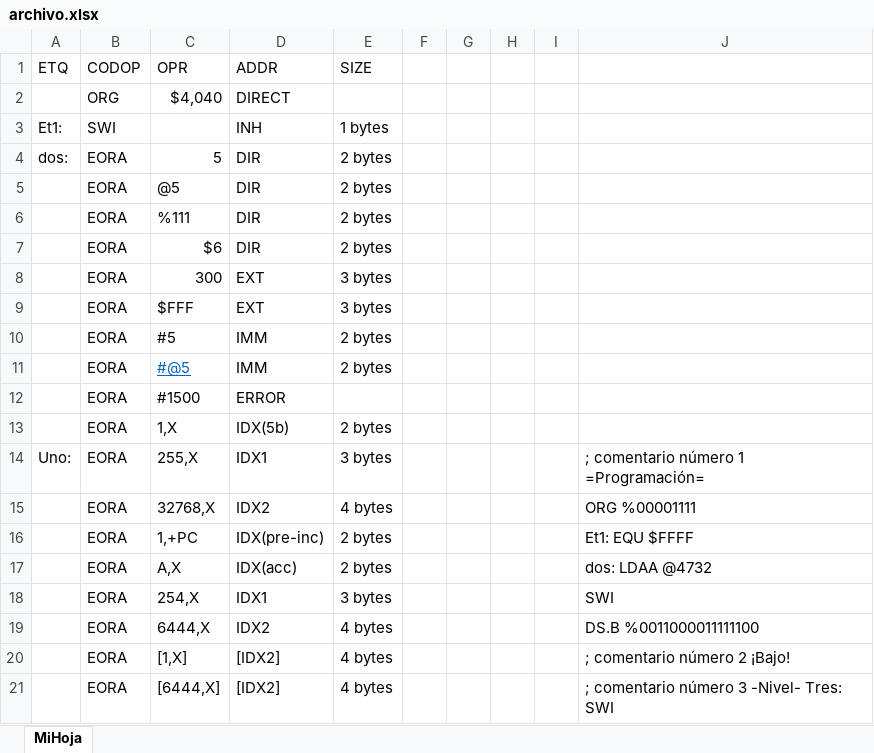
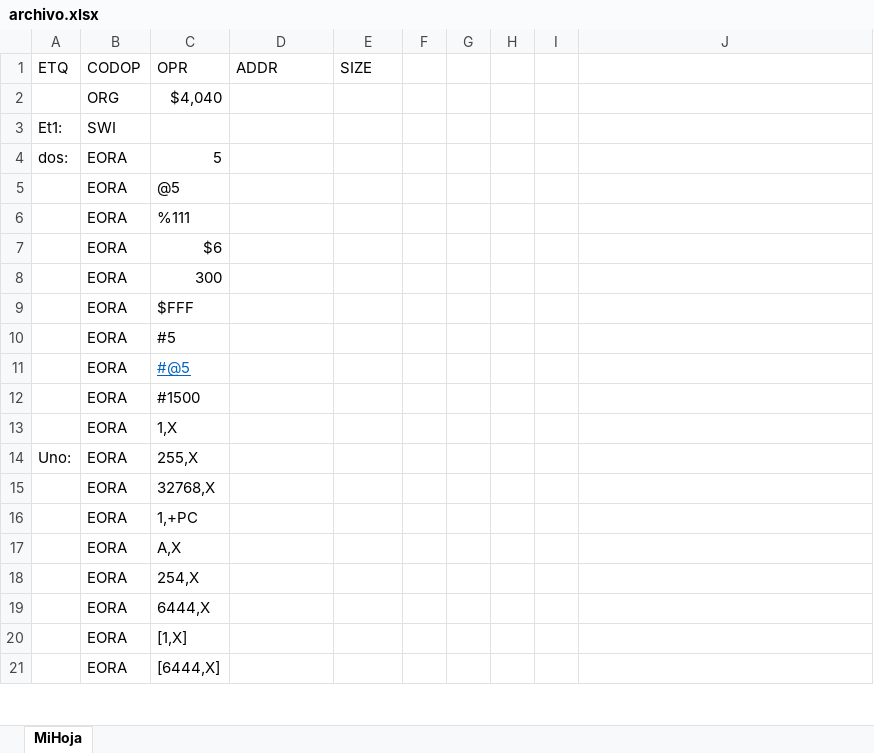
Before and after one commit to VictorRTXD/PBN.23B.Equipo11, an Excel workbook: Main/archivo.xlsx, sheet MiHoja, drawn as a sheet; only a part is shown; values as stored, in another font and other column widths than the file's, no borders; the diff covers the shown part only; the diff names each change by its address in the sheet, - before the commit and + after, or states it on an @@ line.

```diff
--- a/Main/archivo.xlsx (sheet MiHoja)
+++ b/Main/archivo.xlsx (sheet MiHoja)
-D2 (ADDR): DIRECT
+D2 (ADDR): (empty)
-D3 (ADDR): INH
+D3 (ADDR): (empty)
-E3 (SIZE): 1 bytes
+E3 (SIZE): (empty)
-D4:D7 (ADDR): DIR
+D4:D7 (ADDR): (empty)
-E4:E7 (SIZE): 2 bytes
+E4:E7 (SIZE): (empty)
-D8:D9 (ADDR): EXT
+D8:D9 (ADDR): (empty)
-E8:E9 (SIZE): 3 bytes
+E8:E9 (SIZE): (empty)
-D10:D11 (ADDR): IMM
+D10:D11 (ADDR): (empty)
-E10:E11 (SIZE): 2 bytes
+E10:E11 (SIZE): (empty)
-D12 (ADDR): ERROR
+D12 (ADDR): (empty)
-D13 (ADDR): IDX(5b)
+D13 (ADDR): (empty)
-E13 (SIZE): 2 bytes
+E13 (SIZE): (empty)
-D14 (ADDR): IDX1
+D14 (ADDR): (empty)
-E14 (SIZE): 3 bytes
+E14 (SIZE): (empty)
-J14: ; comentario número 1 =Programación=
+J14: (empty)
-D15 (ADDR): IDX2
+D15 (ADDR): (empty)
-E15 (SIZE): 4 bytes
+E15 (SIZE): (empty)
-J15: ORG %00001111
+J15: (empty)
-D16 (ADDR): IDX(pre-inc)
+D16 (ADDR): (empty)
-E16:E17 (SIZE): 2 bytes
+E16:E17 (SIZE): (empty)
-J16: Et1: EQU $FFFF
+J16: (empty)
-D17 (ADDR): IDX(acc)
+D17 (ADDR): (empty)
-J17: dos: LDAA @4732
+J17: (empty)
-D18 (ADDR): IDX1
+D18 (ADDR): (empty)
-E18 (SIZE): 3 bytes
+E18 (SIZE): (empty)
-J18: SWI
+J18: (empty)
-D19 (ADDR): IDX2
+D19 (ADDR): (empty)
-E19:E21 (SIZE): 4 bytes
+E19:E21 (SIZE): (empty)
-J19: DS.B %0011000011111100
+J19: (empty)
-D20:D21 (ADDR): [IDX2]
+D20:D21 (ADDR): (empty)
-J20: ; comentario número 2 ¡Bajo!
+J20: (empty)
-J21: ; comentario número 3 -Nivel- Tres: SWI
+J21: (empty)
```
Also changed, not shown: 10 edited cells elsewhere in this sheet, MSExcel_In_Java-master/archivo.xlsx, 3 other files.
